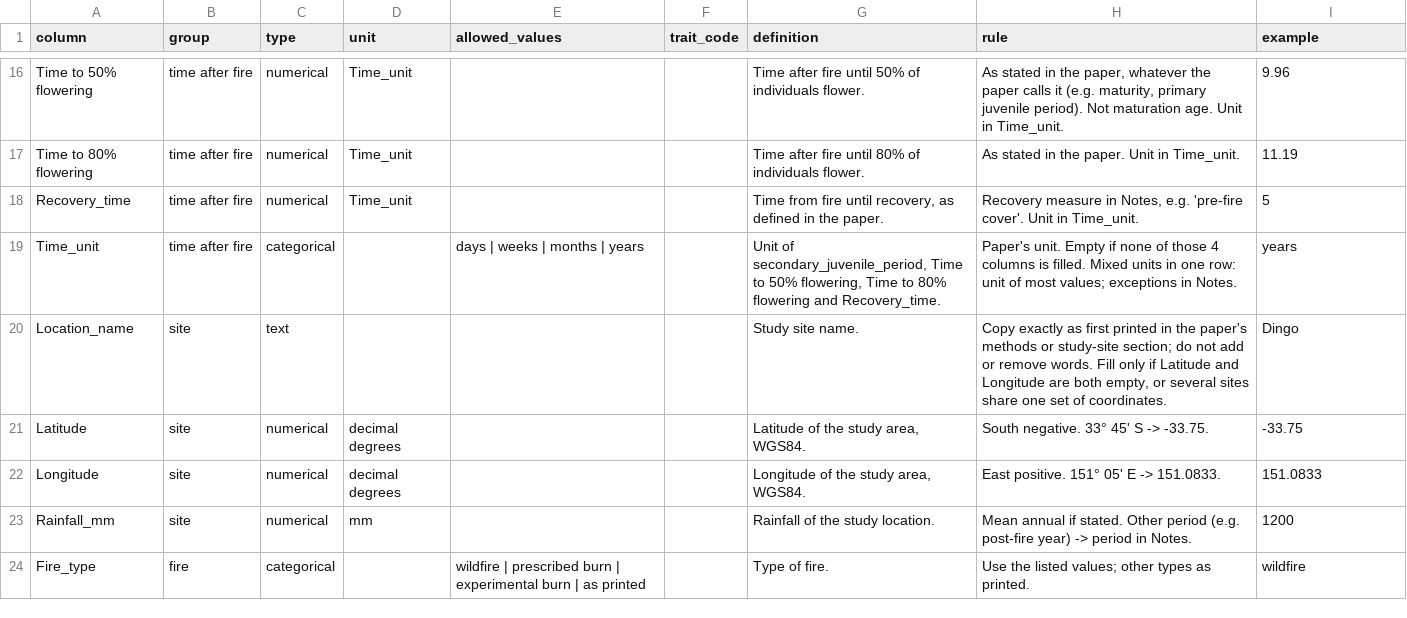
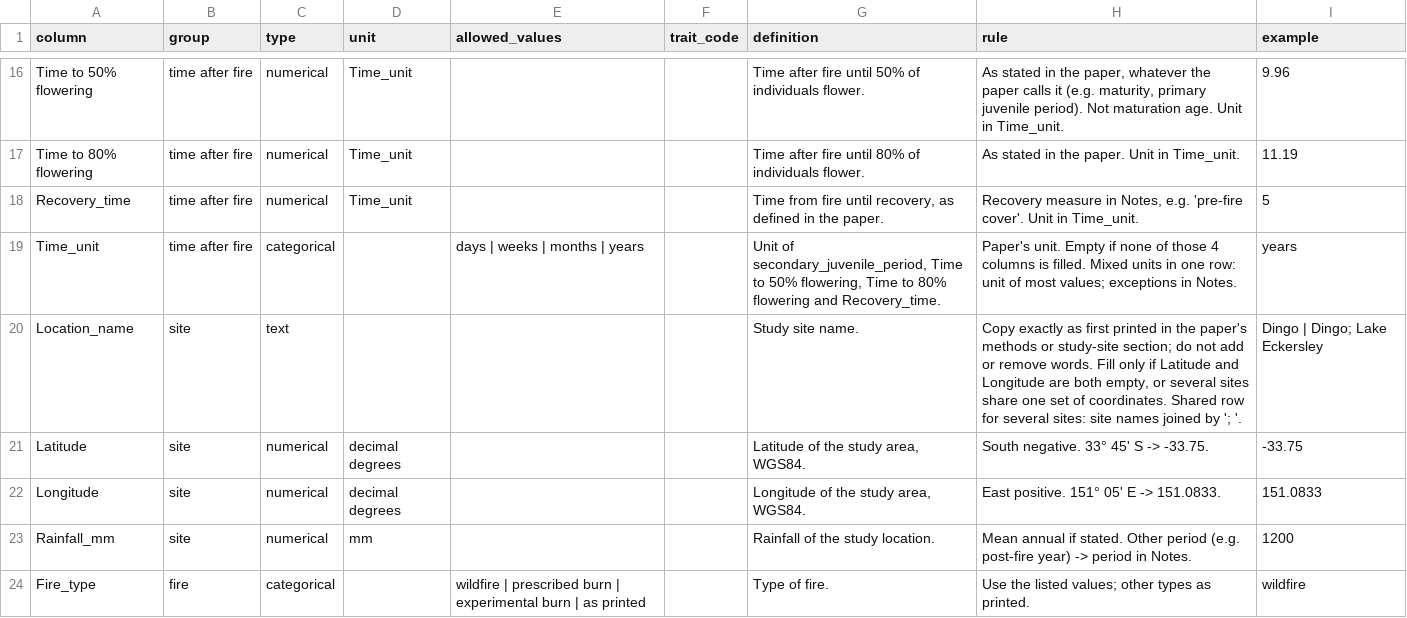
Before and after one commit to jesstytam/dewc, a CSV file: data/inference_test/references/metadata.csv, drawn as a sheet; only a part is shown, gaps mark what is left out; the diff covers the shown part only.

```diff
--- a/data/inference_test/references/metadata.csv
+++ b/data/inference_test/references/metadata.csv
@@ -19,3 +19,3 @@ Recovery_time,time after fire,numerical,Time_unit,,,"Time from fire until recove
 Time_unit,time after fire,categorical,,days | weeks | months | years,,"Unit of secondary_juvenile_period, Time to 50% flowering, Time to 80% flowering and Recovery_time.",Paper's unit. Empty if none of those 4 columns is filled. Mixed units in one row: unit of most values; exceptions in Notes.,years
-Location_name,site,text,,,,Study site name.,"Copy exactly as first printed in the paper's methods or study-site section; do not add or remove words. Fill only if Latitude and Longitude are both empty, or several sites share one set of coordinates.",Dingo
+Location_name,site,text,,,,Study site name.,"Copy exactly as first printed in the paper's methods or study-site section; do not add or remove words. Fill only if Latitude and Longitude are both empty, or several sites share one set of coordinates. Shared row for several sites: site names joined by '; '.",Dingo | Dingo; Lake Eckersley
 Latitude,site,numerical,decimal degrees,,,"Latitude of the study area, WGS84.",South negative. 33° 45' S -> -33.75.,-33.75
```
Also changed, not shown: 10 edited cells elsewhere in this file, data/inference_test/logs/sessions.csv, 40 other files.
